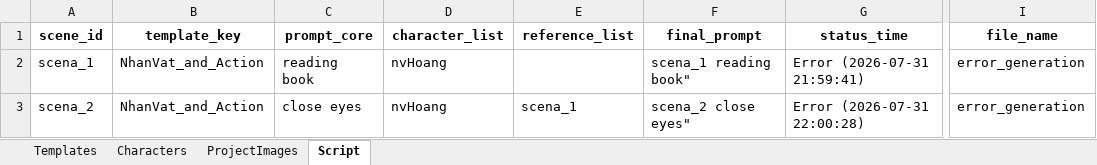
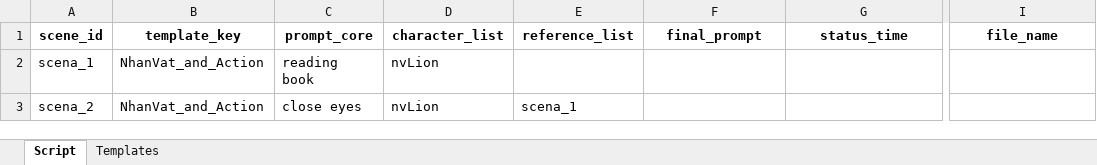
Before and after one commit to hoang92hh/lion, an Excel workbook: data/video_scenario.xlsx, sheet Script, drawn as a sheet; only a part is shown, gaps mark what is left out; values as stored, in another font and other column widths than the file's, no borders; the diff names each change by its address in the sheet, - before the commit and + after, or states it on an @@ line.

```diff
--- a/data/video_scenario.xlsx (sheet Script)
+++ b/data/video_scenario.xlsx (sheet Script)
-sheet tab: Characters
-sheet tab: ProjectImages
@@ sheet tab order changed: Script | Templates @@
-D2:D3 (character_list): nvHoang
+D2:D3 (character_list): nvLion
-F2 (final_prompt): scena_1 reading book"
+F2 (final_prompt): (empty)
-G2 (status_time): Error (2026-07-31 21:59:41)
+G2 (status_time): (empty)
-I2:I3 (file_name): error_generation
+I2:I3 (file_name): (empty)
-F3 (final_prompt): scena_2 close eyes"
+F3 (final_prompt): (empty)
-G3 (status_time): Error (2026-07-31 22:00:28)
+G3 (status_time): (empty)
```
Also changed, not shown: data/image_scenario.xlsx, 5 other files.
